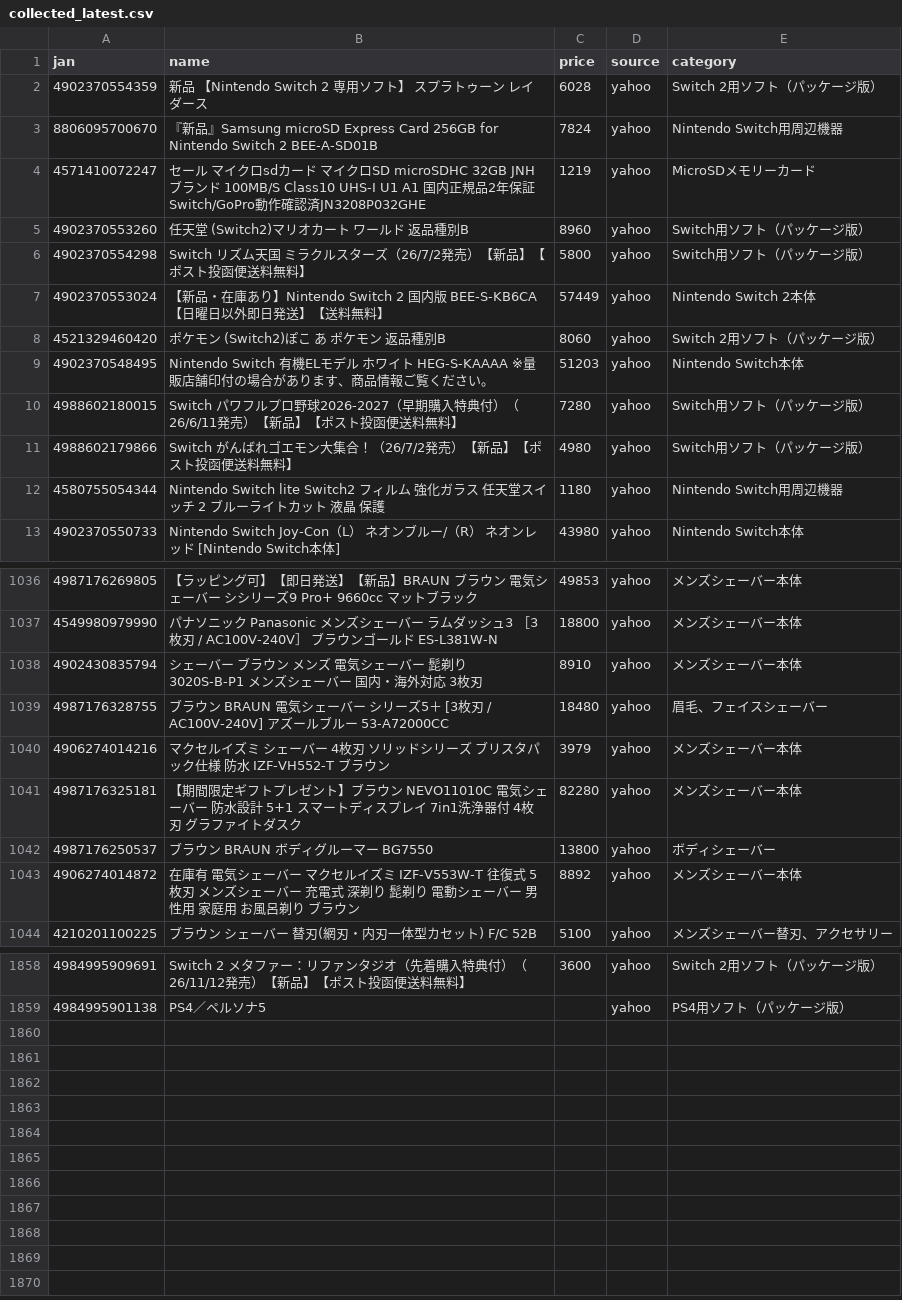
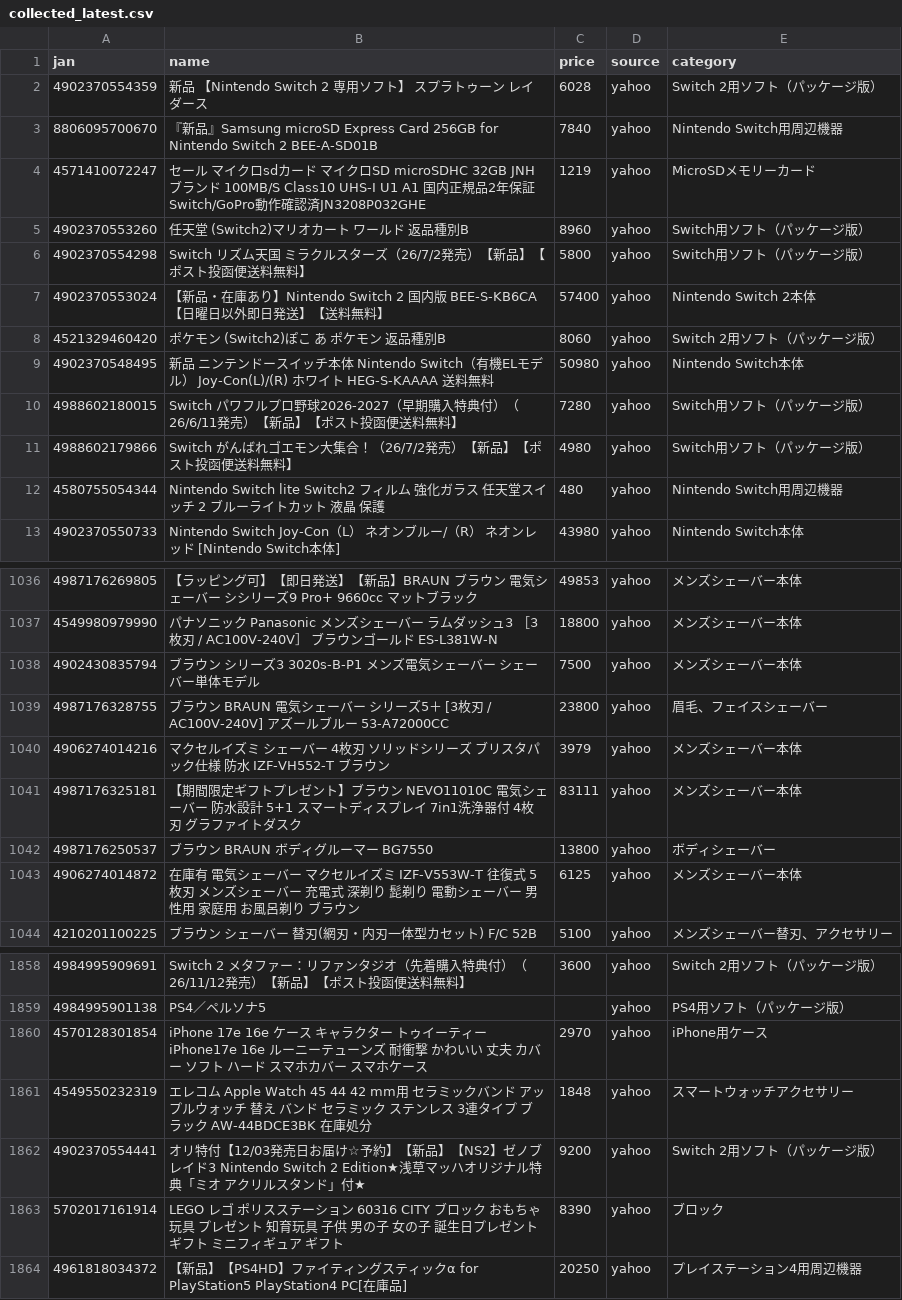
Before and after one commit to TAKUYA-1187/Claude, a CSV file: price_comparison/data/collected/collected_latest.csv, drawn as a sheet; only a part is shown, gaps mark what is left out; the diff covers the shown part only.

```diff
--- a/price_comparison/data/collected/collected_latest.csv
+++ b/price_comparison/data/collected/collected_latest.csv
@@ -2,3 +2,3 @@
 4902370554359,新品 【Nintendo Switch 2 専用ソフト】 スプラトゥーン レイダース,6028,yahoo,Switch 2用ソフト（パッケージ版）
-8806095700670,『新品』Samsung microSD Express Card 256GB for Nintendo Switch 2 BEE-A-SD01B,7824,yahoo,Nintendo Switch用周辺機器
+8806095700670,『新品』Samsung microSD Express Card 256GB for Nintendo Switch 2 BEE-A-SD01B,7840,yahoo,Nintendo Switch用周辺機器
 4571410072247,セール マイクロsdカード マイクロSD microSDHC 32GB JNHブランド 100MB/S Class10 UHS-I U1 A1 国内正規品2年保証 Switch/GoPro動作確認済JN3208P032GHE,1219,yahoo,MicroSDメモリーカード
@@ -6,8 +6,8 @@
 4902370554298,Switch　リズム天国　ミラクルスターズ（26/7/2発売）【新品】【ポスト投函便送料無料】,5800,yahoo,Switch用ソフト（パッケージ版）
-4902370553024,【新品・在庫あり】Nintendo Switch 2 国内版 BEE-S-KB6CA【日曜日以外即日発送】【送料無料】,57449,yahoo,Nintendo Switch 2本体
+4902370553024,【新品・在庫あり】Nintendo Switch 2 国内版 BEE-S-KB6CA【日曜日以外即日発送】【送料無料】,57400,yahoo,Nintendo Switch 2本体
 4521329460420,ポケモン (Switch2)ぽこ あ ポケモン 返品種別B,8060,yahoo,Switch 2用ソフト（パッケージ版）
-4902370548495,Nintendo Switch 有機ELモデル ホワイト HEG-S-KAAAA  ※量販店舗印付の場合があります、商品情報ご覧ください。,51203,yahoo,Nintendo Switch本体
+4902370548495,新品 ニンテンドースイッチ本体 Nintendo Switch（有機ELモデル） Joy-Con(L)/(R) ホワイト HEG-S-KAAAA 送料無料,50980,yahoo,Nintendo Switch本体
 4988602180015,Switch　パワフルプロ野球2026-2027（早期購入特典付）（26/6/11発売）【新品】【ポスト投函便送料無料】,7280,yahoo,Switch用ソフト（パッケージ版）
 4988602179866,Switch　がんばれゴエモン大集合！（26/7/2発売）【新品】【ポスト投函便送料無料】,4980,yahoo,Switch用ソフト（パッケージ版）
-4580755054344,Nintendo Switch lite Switch2 フィルム 強化ガラス 任天堂スイッチ 2 ブルーライトカット 液晶 保護,1180,yahoo,Nintendo Switch用周辺機器
+4580755054344,Nintendo Switch lite Switch2 フィルム 強化ガラス 任天堂スイッチ 2 ブルーライトカット 液晶 保護,480,yahoo,Nintendo Switch用周辺機器
 4902370550733,Nintendo Switch Joy-Con（L） ネオンブルー/（R） ネオンレッド [Nintendo Switch本体],43980,yahoo,Nintendo Switch本体
@@ -1037,8 +1037,8 @@
 4549980979990,パナソニック　Panasonic　メンズシェーバー ラムダッシュ3 ［3枚刃 / AC100V-240V］ ブラウンゴールド　ES-L381W-N,18800,yahoo,メンズシェーバー本体
-4902430835794,シェーバー ブラウン メンズ 電気シェーバー 髭剃り 3020S-B-P1 メンズシェーバー 国内・海外対応 3枚刃,8910,yahoo,メンズシェーバー本体
-4987176328755,ブラウン　BRAUN　電気シェーバー シリーズ5＋ [3枚刃 / AC100V-240V] アズールブルー　53-A72000CC,18480,yahoo,眉毛、フェイスシェーバー
+4902430835794,ブラウン シリーズ3 3020s-B-P1 メンズ電気シェーバー シェーバー単体モデル,7500,yahoo,メンズシェーバー本体
+4987176328755,ブラウン　BRAUN　電気シェーバー シリーズ5＋ [3枚刃 / AC100V-240V] アズールブルー　53-A72000CC,23800,yahoo,眉毛、フェイスシェーバー
 4906274014216,マクセルイズミ シェーバー 4枚刃 ソリッドシリーズ ブリスタパック仕様 防水 IZF-VH552-T ブラウン,3979,yahoo,メンズシェーバー本体
-4987176325181,【期間限定ギフトプレゼント】ブラウン NEVO11010C 電気シェーバー 防水設計 5+1 スマートディスプレイ 7in1洗浄器付 4枚刃 グラファイトダスク,82280,yahoo,メンズシェーバー本体
+4987176325181,【期間限定ギフトプレゼント】ブラウン NEVO11010C 電気シェーバー 防水設計 5+1 スマートディスプレイ 7in1洗浄器付 4枚刃 グラファイトダスク,83111,yahoo,メンズシェーバー本体
 4987176250537,ブラウン　BRAUN　ボディグルーマー　BG7550,13800,yahoo,ボディシェーバー
-4906274014872,在庫有 電気シェーバー マクセルイズミ IZF-V553W-T 往復式 5枚刃 メンズシェーバー 充電式 深剃り 髭剃り 電動シェーバー 男性用 家庭用 お風呂剃り ブラウン,8892,yahoo,メンズシェーバー本体
+4906274014872,在庫有 電気シェーバー マクセルイズミ IZF-V553W-T 往復式 5枚刃 メンズシェーバー 充電式 深剃り 髭剃り 電動シェーバー 男性用 家庭用 お風呂剃り ブラウン,6125,yahoo,メンズシェーバー本体
 4210201100225,ブラウン シェーバー 替刃(網刃・内刃一体型カセット) F/C 52B,5100,yahoo,メンズシェーバー替刃、アクセサリー
@@ -1859 +1859,6 @@
 4984995901138,PS4／ペルソナ5,,yahoo,PS4用ソフト（パッケージ版）
+4570128301854,iPhone 17e 16e ケース キャラクター トゥイーティー iPhone17e 16e ルーニーテューンズ 耐衝撃 かわいい 丈夫 カバー ソフト ハード スマホカバー スマホケース,2970,yahoo,iPhone用ケース
+4549550232319,エレコム Apple Watch 45 44 42 mm用 セラミックバンド アップルウォッチ 替え バンド セラミック ステンレス 3連タイプ ブラック AW-44BDCE3BK 在庫処分,1848,yahoo,スマートウォッチアクセサリー
+4902370554441,オリ特付【12/03発売日お届け☆予約】【新品】【NS2】ゼノブレイド3 Nintendo Switch 2 Edition★浅草マッハオリジナル特典「ミオ アクリルスタンド」付★,9200,yahoo,Switch 2用ソフト（パッケージ版）
+5702017161914,LEGO レゴ ポリスステーション 60316 CITY ブロック おもちゃ 玩具 プレゼント 知育玩具 子供 男の子 女の子 誕生日プレゼント ギフト ミニフィギュア ギフト,8390,yahoo,ブロック
+4961818034372,【新品】【PS4HD】ファイティングスティックα for PlayStation5 PlayStation4 PC[在庫品],20250,yahoo,プレイステーション4用周辺機器
```
Also changed, not shown: 57 edited cells elsewhere in this file, 1 other file.
